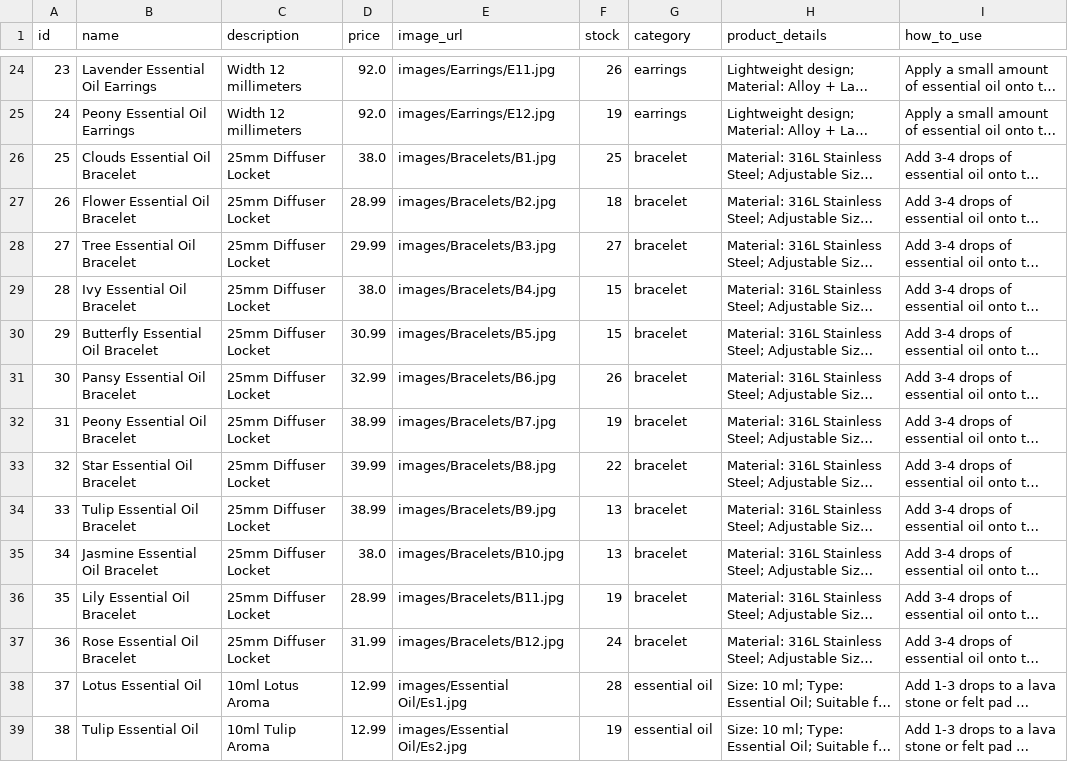
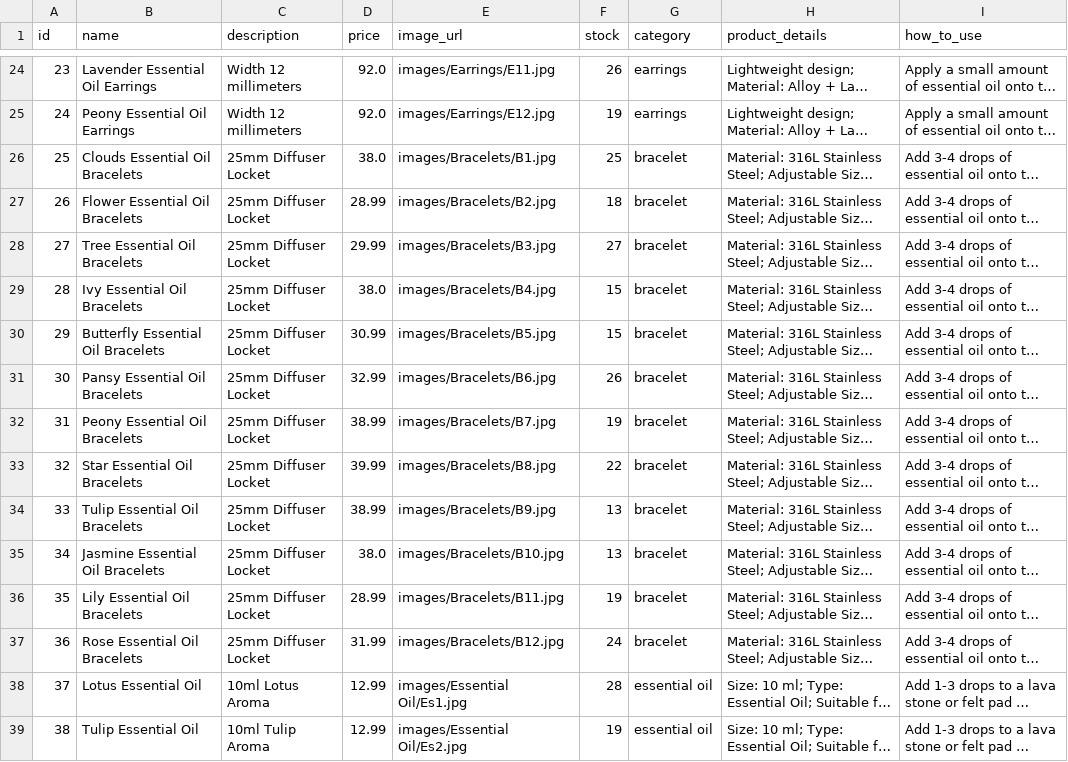
Before and after one commit to shaoru0302/CISC4900, a CSV file: database/seed/beautynest_products.csv, drawn as a sheet; only a part is shown, gaps mark what is left out; long unchanged cells end in …; the diff names each change by its address in the sheet, - before the commit and + after, or states it on an @@ line.

```diff
--- a/database/seed/beautynest_products.csv
+++ b/database/seed/beautynest_products.csv
-B26 (name): Clouds Essential Oil Bracelet
+B26 (name): Clouds Essential Oil Bracelets
-B27 (name): Flower Essential Oil Bracelet
+B27 (name): Flower Essential Oil Bracelets
-B28 (name): Tree Essential Oil Bracelet
+B28 (name): Tree Essential Oil Bracelets
-B29 (name): Ivy Essential Oil Bracelet
+B29 (name): Ivy Essential Oil Bracelets
-B30 (name): Butterfly Essential Oil Bracelet
+B30 (name): Butterfly Essential Oil Bracelets
-B31 (name): Pansy Essential Oil Bracelet
+B31 (name): Pansy Essential Oil Bracelets
-B32 (name): Peony Essential Oil Bracelet
+B32 (name): Peony Essential Oil Bracelets
-B33 (name): Star Essential Oil Bracelet
+B33 (name): Star Essential Oil Bracelets
-B34 (name): Tulip Essential Oil Bracelet
+B34 (name): Tulip Essential Oil Bracelets
-B35 (name): Jasmine Essential Oil Bracelet
+B35 (name): Jasmine Essential Oil Bracelets
-B36 (name): Lily Essential Oil Bracelet
+B36 (name): Lily Essential Oil Bracelets
-B37 (name): Rose Essential Oil Bracelet
+B37 (name): Rose Essential Oil Bracelets
```
Also changed, not shown: database/seed/orders.csv, database/seed/users.csv, 11 other files.
